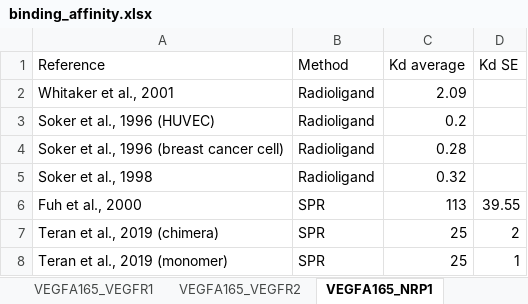
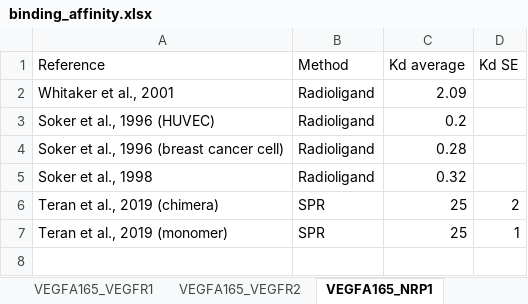
Before and after one commit to YunjeongLee/meta-analysis-for-VEGF-signaling, an Excel workbook: data/binding_affinity.xlsx, sheet VEGFA165_NRP1, drawn as a sheet; values as stored, in another font and other column widths than the file's, no borders; the diff names each change by its address in the sheet, - before the commit and + after, or states it on an @@ line.

Commit message:
delete (Fuh, 2000) data from VEGF:NRP1 data

```diff
--- a/data/binding_affinity.xlsx (sheet VEGFA165_NRP1)
+++ b/data/binding_affinity.xlsx (sheet VEGFA165_NRP1)
-row 6: Fuh et al., 2000 | SPR | 113 | 39.55
```
